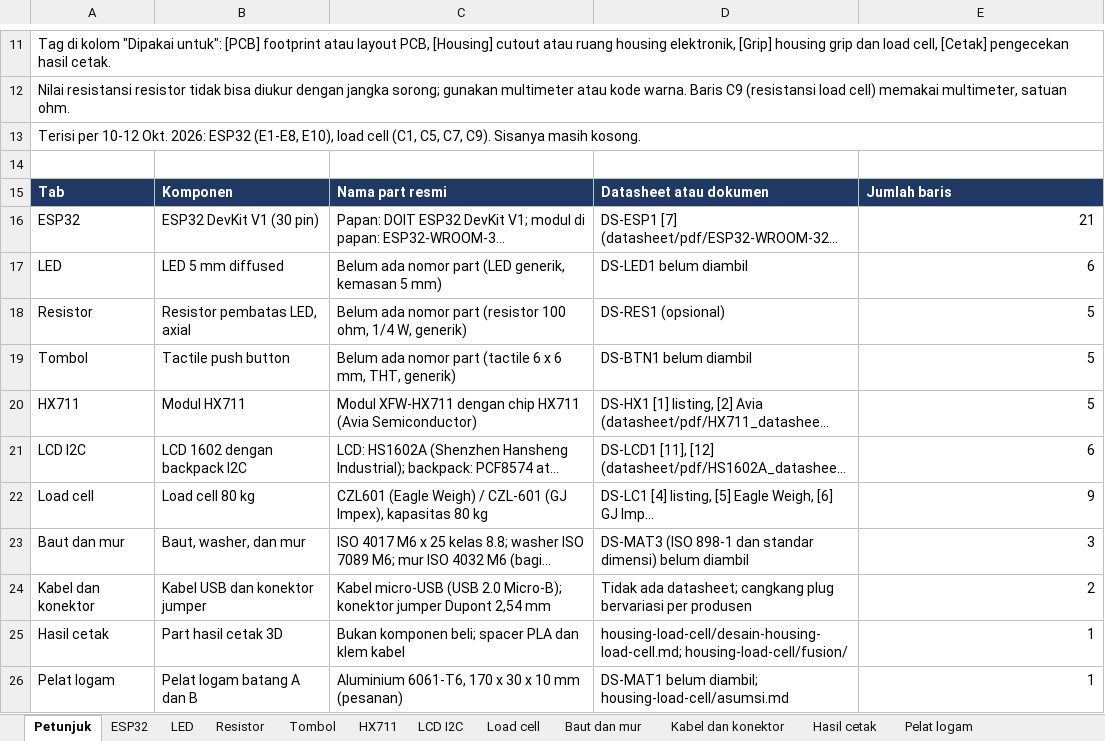
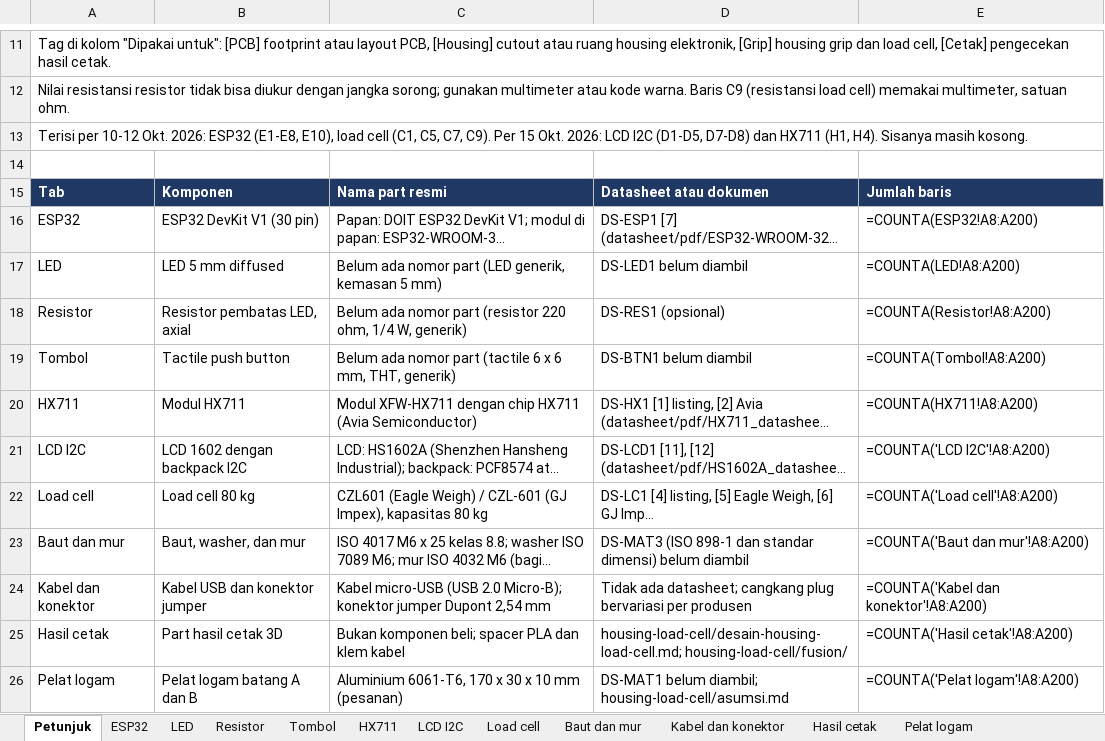
Before and after one commit to raden-ayu44/embedded-systems-finpro, an Excel workbook: pengukuran/tabel-pengukuran-hgd.xlsx, sheet Petunjuk, drawn as a sheet; only a part is shown, gaps mark what is left out; long unchanged cells end in …; values as stored, in another font and other column widths than the file's, no borders; formulas without a stored value are shown as written; the diff names each change by its address in the sheet, - before the commit and + after, or states it on an @@ line.

```diff
--- a/pengukuran/tabel-pengukuran-hgd.xlsx (sheet Petunjuk)
+++ b/pengukuran/tabel-pengukuran-hgd.xlsx (sheet Petunjuk)
-A13: …C7, C9). Sisanya masih…
+A13: …C7, C9). Per 15 Okt. 2026: LCD I2C (D1-D5, D7-D8) dan HX711 (H1, H4). Sisanya masih…
-E16: 21
+E16: =COUNTA(ESP32!A8:A200)
-E17: 6
+E17: =COUNTA(LED!A8:A200)
-C18: …part (resistor 100 ohm, 1/4…
+C18: …part (resistor 220 ohm, 1/4…
-E18: 5
+E18: =COUNTA(Resistor!A8:A200)
-E19: 5
+E19: =COUNTA(Tombol!A8:A200)
-E20: 5
+E20: =COUNTA(HX711!A8:A200)
-E21: 6
+E21: =COUNTA('LCD I2C'!A8:A200)
-E22: 9
+E22: =COUNTA('Load cell'!A8:A200)
-E23: 3
+E23: =COUNTA('Baut dan mur'!A8:A200)
-E24: 2
+E24: =COUNTA('Kabel dan konektor'!A8:A200)
-E25: 1
+E25: =COUNTA('Hasil cetak'!A8:A200)
-E26: 1
+E26: =COUNTA('Pelat logam'!A8:A200)
```
Also changed, not shown: sheet ESP32, sheet LCD I2C, sheet Load cell, sheet HX711, sheet LED, sheet Resistor, 5 more sheets, pcb/pcb_netlist.xlsx, 14 other files.
